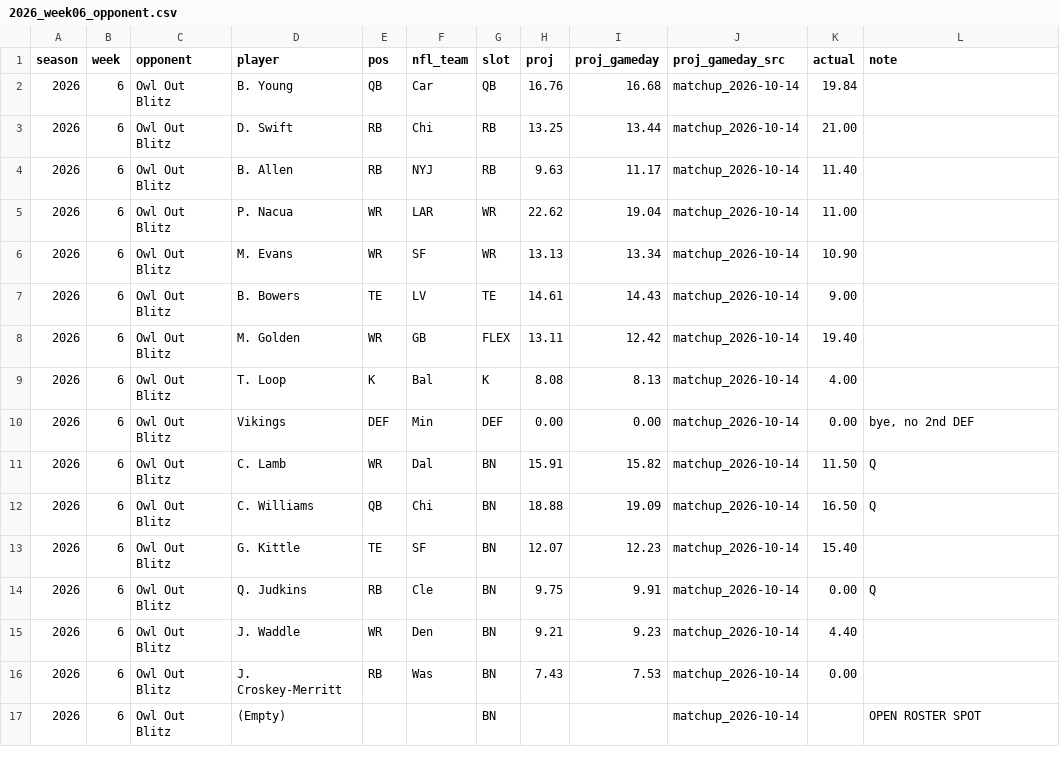
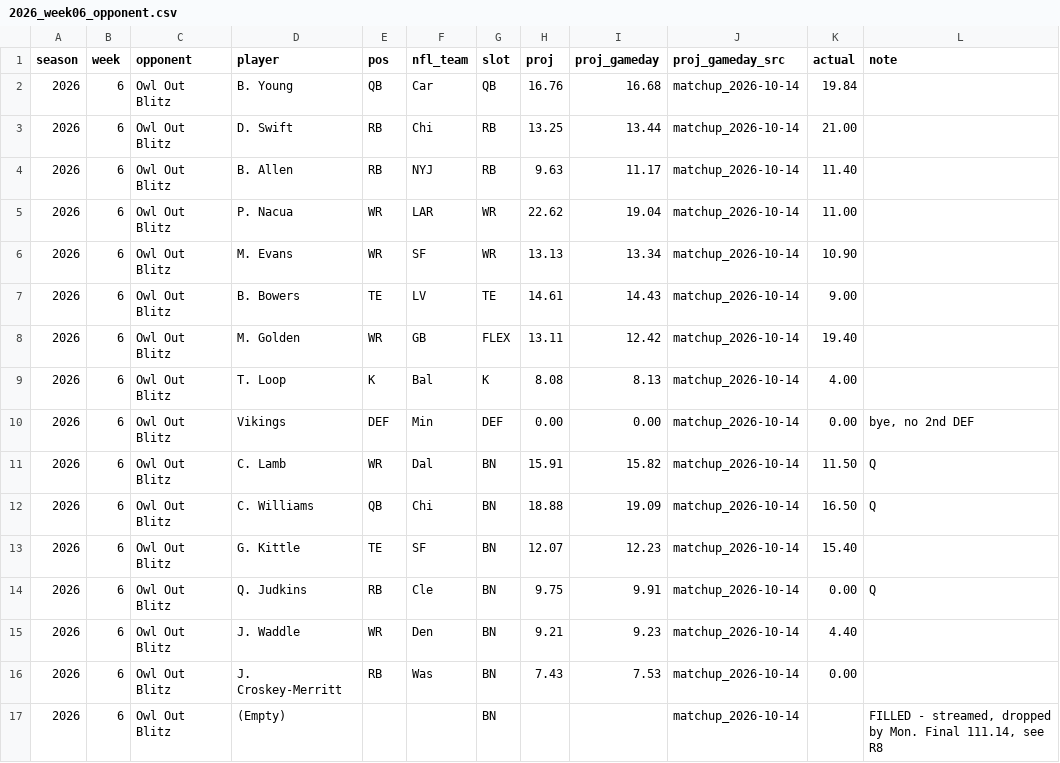
Before and after one commit to jasongrahn/ffpicker, a CSV file: data/weekly/2026_week06_opponent.csv, drawn as a sheet.

```diff
--- a/data/weekly/2026_week06_opponent.csv
+++ b/data/weekly/2026_week06_opponent.csv
@@ -16,2 +16,2 @@ season,week,opponent,player,pos,nfl_team,slot,proj,proj_gameday,proj_gameday_src
 2026,6,Owl Out Blitz,J. Croskey-Merritt,RB,Was,BN,7.43,7.53,matchup_2026-10-14,0.00,
-2026,6,Owl Out Blitz,(Empty),,,BN,,,matchup_2026-10-14,,OPEN ROSTER SPOT
+2026,6,Owl Out Blitz,(Empty),,,BN,,,matchup_2026-10-14,,"FILLED - streamed, dropped by Mon. Final 111.14, see R8"
```
Also changed, not shown: 3 other files.
